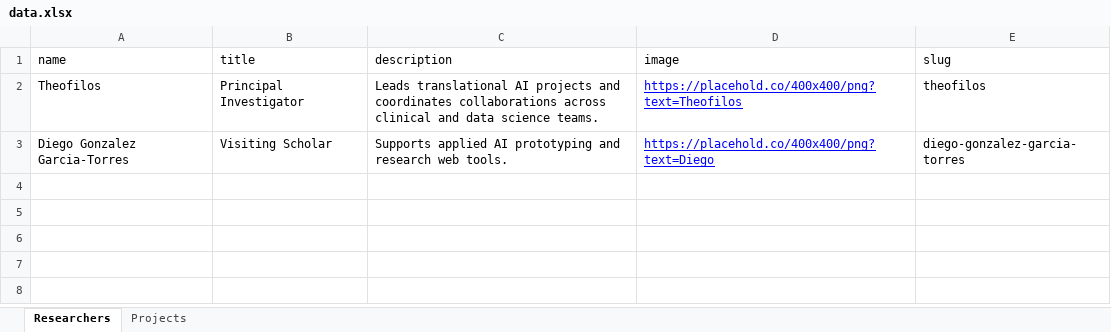
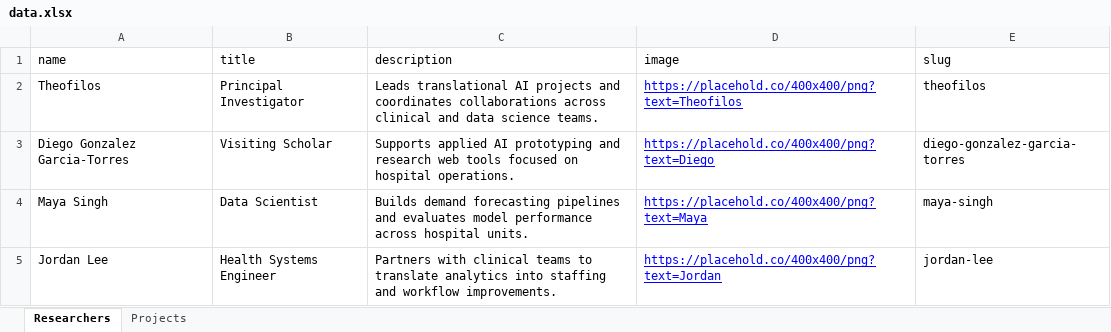
Before and after one commit to delton4/DHAI.website, an Excel workbook: data.xlsx, sheet Researchers, drawn as a sheet; values as stored, in another font and other column widths than the file's, no borders; the diff names each change by its address in the sheet, - before the commit and + after, or states it on an @@ line.

Commit message:
Add more sample data and improve researcher card layout

```diff
--- a/data.xlsx (sheet Researchers)
+++ b/data.xlsx (sheet Researchers)
-C3 (description): …research web tools.
+C3 (description): …research web tools focused on hospital operations.
+row 4: Maya Singh | Data Scientist | Builds demand forecasting pipelines and evaluates model performance across hospital units. | https://placehold.co/400x400/png?text=Maya | maya-singh
+row 5: Jordan Lee | Health Systems Engineer | Partners with clinical teams to translate analytics into staffing and workflow improvements. | https://placehold.co/400x400/png?text=Jordan | jordan-lee
```
Also changed, not shown: sheet Projects, 1 other file.
